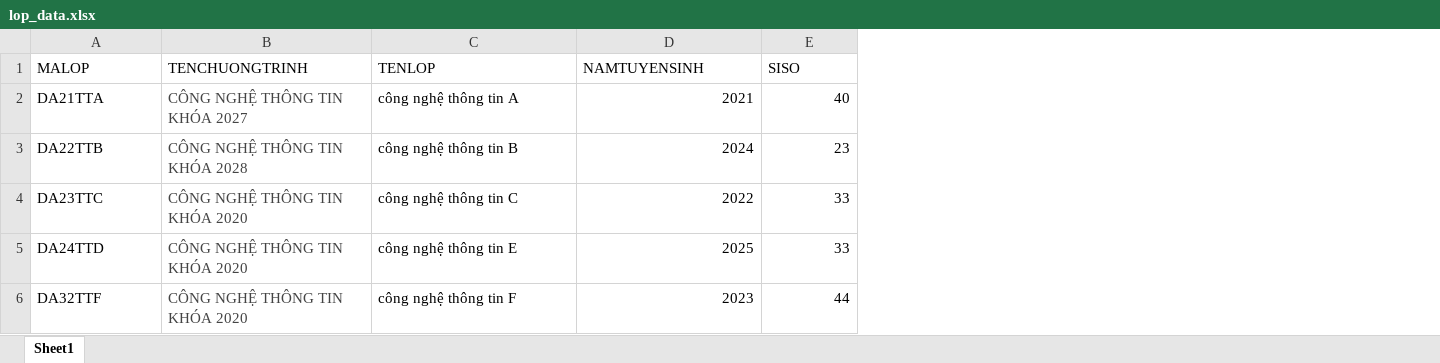
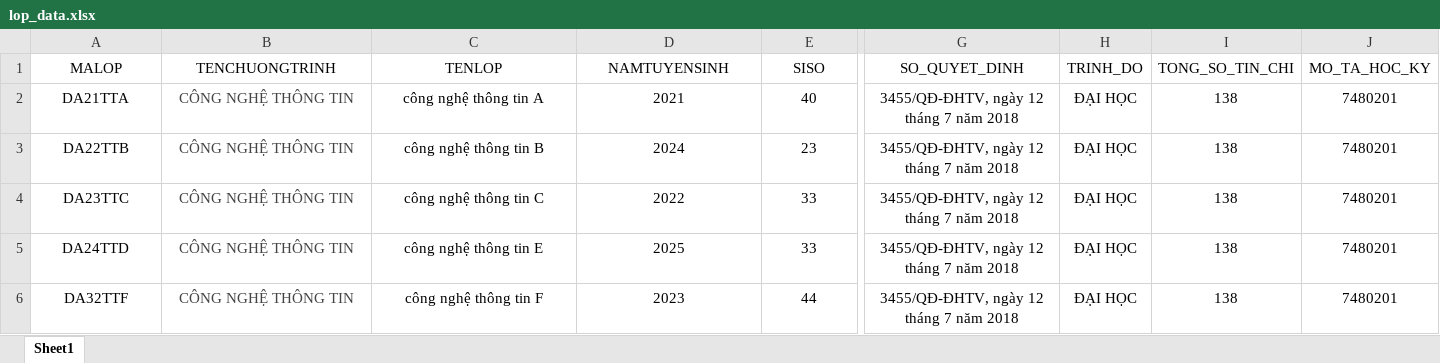
Before and after one commit to tinthanhtv2014/Application-Managing-and-Optimizing-Faculty-Teaching-Hours, an Excel workbook: Tài liệu/lop_data.xlsx, sheet Sheet1, drawn as a sheet; only a part is shown, gaps mark what is left out; values as stored, in another font and other column widths than the file's, no borders; the diff covers the shown part only; the diff names each change by its address in the sheet, - before the commit and + after, or states it on an @@ line.

Commit message:
fix api thêm lớp = excel với chuongtrinhdaotao mới

```diff
--- a/Tài liệu/lop_data.xlsx (sheet Sheet1)
+++ b/Tài liệu/lop_data.xlsx (sheet Sheet1)
+column G (SO_QUYET_DINH), rows 2-6: all 3455/QĐ-ĐHTV, ngày 12 tháng 7 năm 2018
+column H (TRINH_DO), rows 2-6: all ĐẠI HỌC
+column I (TONG_SO_TIN_CHI), rows 2-6: all 138
+column J (MO_TA_HOC_KY), rows 2-6: all 7480201
-A1:E1 alignment: left
+A1:E1 alignment: center
-A2:C6 alignment: left
+A2:C6 alignment: center
-B2 (TENCHUONGTRINH): CÔNG NGHỆ THÔNG TIN KHÓA 2027
+B2 (TENCHUONGTRINH): CÔNG NGHỆ THÔNG TIN
-D2:E6 alignment: right
+D2:E6 alignment: center
-B3 (TENCHUONGTRINH): CÔNG NGHỆ THÔNG TIN KHÓA 2028
+B3 (TENCHUONGTRINH): CÔNG NGHỆ THÔNG TIN
-B4:B6 (TENCHUONGTRINH): CÔNG NGHỆ THÔNG TIN KHÓA 2020
+B4:B6 (TENCHUONGTRINH): CÔNG NGHỆ THÔNG TIN
```
Also changed, not shown: cell formats elsewhere in this sheet.
